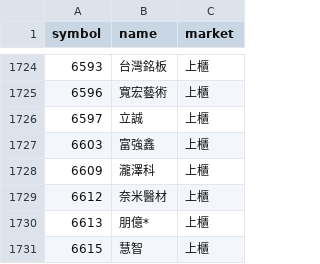
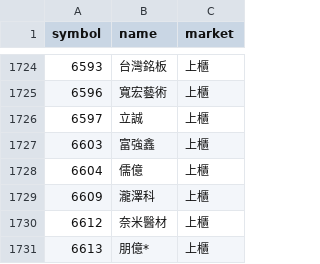
Before and after one commit to ScoppenLin/CandyTWStock, a CSV file: data/stock_list.csv, drawn as a sheet; only a part is shown, gaps mark what is left out; the shorter side is filled out with more unchanged rows; the diff names each change by its address in the sheet, - before the commit and + after, or states it on an @@ line.

```diff
--- a/data/stock_list.csv
+++ b/data/stock_list.csv
+row 1728: 6604 | 儒億 | 上櫃
```
Also changed, not shown: logs/error_log.csv, output/screening_result.csv, 5 other files.
